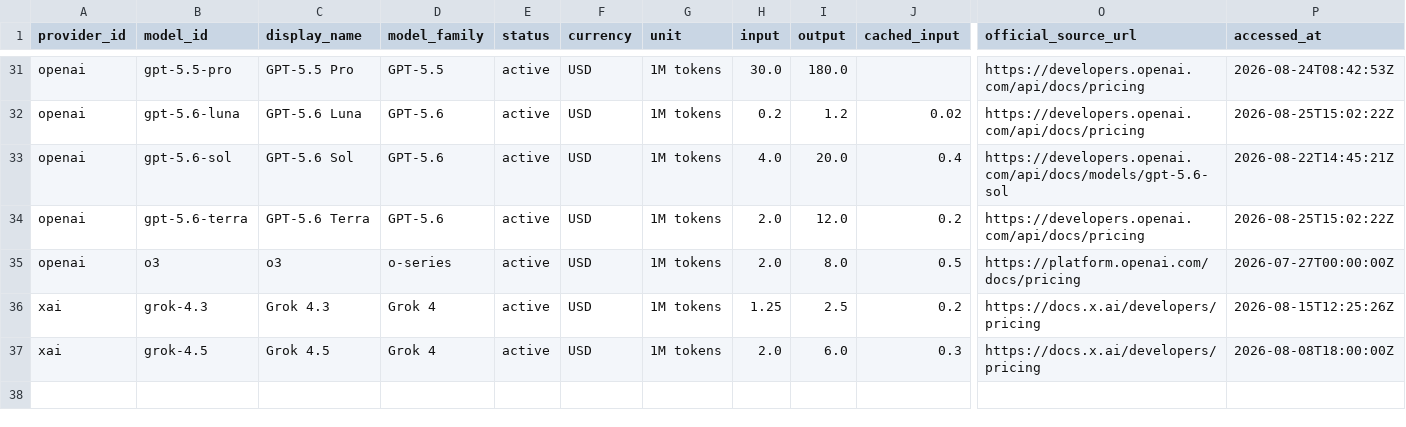
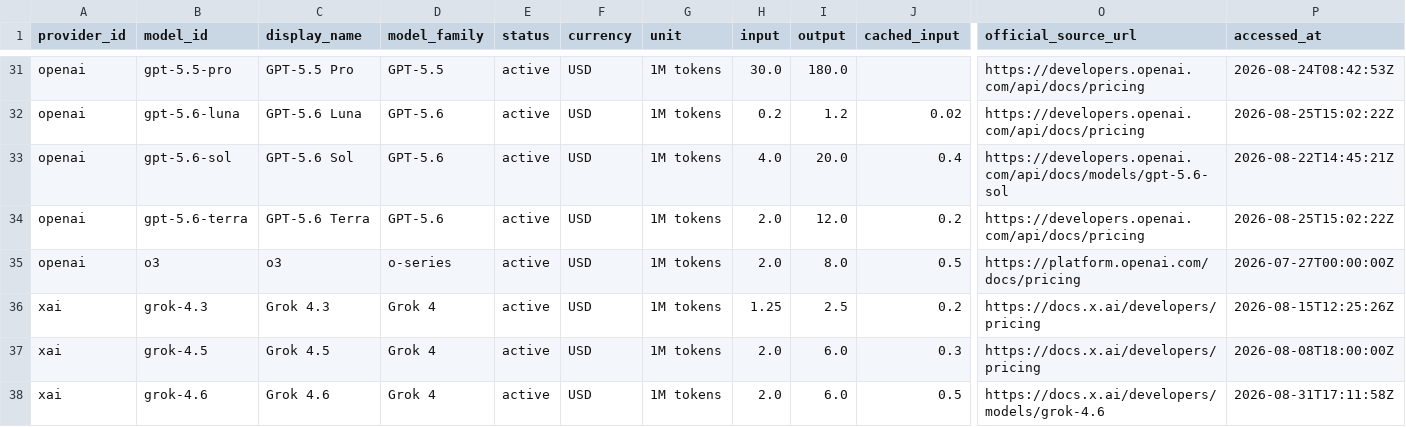
Before and after one commit to aicostbudget/ai-api-pricing-data, a CSV file: api/v1/prices.csv, drawn as a sheet; only a part is shown, gaps mark what is left out; rows hold the shown columns only; the diff names each change by its address in the sheet, - before the commit and + after, or states it on an @@ line.

Commit message:
data: add Grok 4.6 pricing and lifecycle

```diff
--- a/api/v1/prices.csv
+++ b/api/v1/prices.csv
+row 38: xai | grok-4.6 | Grok 4.6 | Grok 4 | active | USD | 1M tokens | 2.0 | 6.0 | 0.5 | https://docs.x.ai/developers/models/grok-4.6 | 2026-08-31T17:11:58Z
```
Also changed, not shown: 47 other files.
